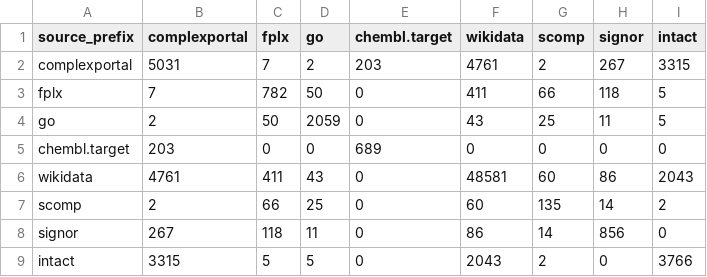
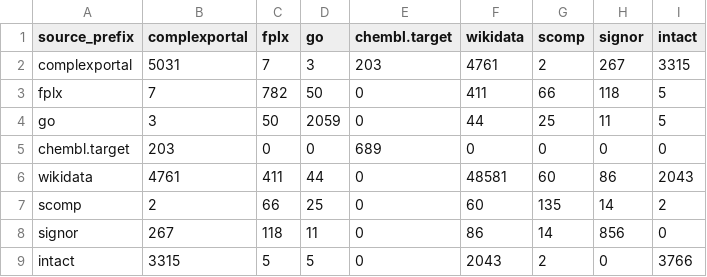
Before and after one commit to biopragmatics/semra, a TSV file: notebooks/landscape/complex/processed_counts.tsv, drawn as a sheet.

```diff
--- a/notebooks/landscape/complex/processed_counts.tsv
+++ b/notebooks/landscape/complex/processed_counts.tsv
@@ -1,7 +1,7 @@
 source_prefix	complexportal	fplx	go	chembl.target	wikidata	scomp	signor	intact
-complexportal	5031	7	2	203	4761	2	267	3315
+complexportal	5031	7	3	203	4761	2	267	3315
 fplx	7	782	50	0	411	66	118	5
-go	2	50	2059	0	43	25	11	5
+go	3	50	2059	0	44	25	11	5
 chembl.target	203	0	0	689	0	0	0	0
-wikidata	4761	411	43	0	48581	60	86	2043
+wikidata	4761	411	44	0	48581	60	86	2043
 scomp	2	66	25	0	60	135	14	2
```
Also changed, not shown: notebooks/landscape/complex/source_summary.tsv, 43 other files.
